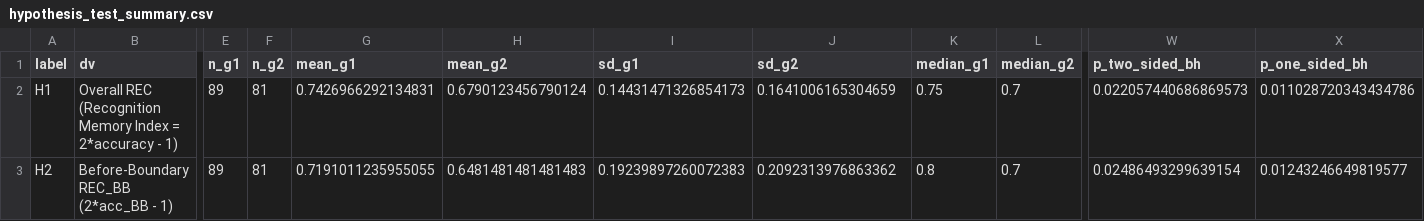
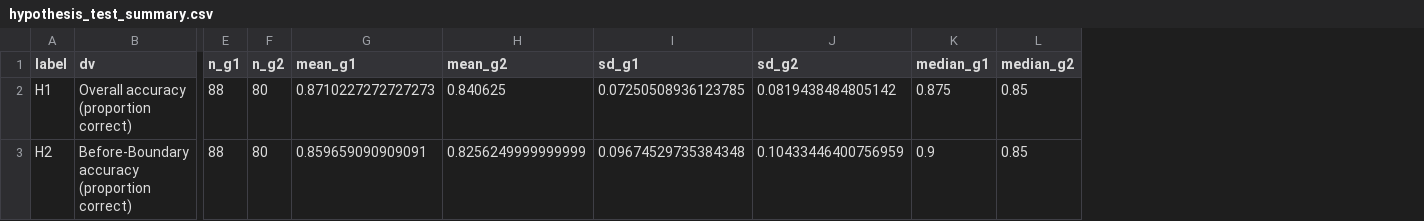
Before and after one commit to miryala10sathvika/brsm_movie_memory, a CSV file: statistical_results/hypothesis_test_summary.csv, drawn as a sheet; only a part is shown, gaps mark what is left out; removed rows and columns are numbered as before the commit, all else as after; the diff covers the shown part only; the diff names each change by its address in the sheet, - before the commit and + after, or states it on an @@ line.

```diff
--- a/statistical_results/hypothesis_test_summary.csv
+++ b/statistical_results/hypothesis_test_summary.csv
-column W (p_two_sided_bh), rows 2-3: 0.022057440686869573 | 0.02486493299639154
-column X (p_one_sided_bh), rows 2-3: 0.011028720343434786 | 0.01243246649819577
-B2 (dv): Overall REC (Recognition Memory Index = 2*accuracy - 1)
+B2 (dv): Overall accuracy (proportion correct)
-E2:E3 (n_g1): 89
+E2:E3 (n_g1): 88
-F2:F3 (n_g2): 81
+F2:F3 (n_g2): 80
-G2 (mean_g1): 0.7426966292134831
+G2 (mean_g1): 0.8710227272727273
-H2 (mean_g2): 0.6790123456790124
+H2 (mean_g2): 0.840625
-I2 (sd_g1): 0.14431471326854173
+I2 (sd_g1): 0.07250508936123785
-J2 (sd_g2): 0.1641006165304659
+J2 (sd_g2): 0.0819438484805142
-K2 (median_g1): 0.75
+K2 (median_g1): 0.875
-L2:L3 (median_g2): 0.7
+L2:L3 (median_g2): 0.85
-B3 (dv): Before-Boundary REC_BB (2*acc_BB - 1)
+B3 (dv): Before-Boundary accuracy (proportion correct)
-G3 (mean_g1): 0.7191011235955055
+G3 (mean_g1): 0.859659090909091
-H3 (mean_g2): 0.6481481481481483
+H3 (mean_g2): 0.8256249999999999
-I3 (sd_g1): 0.19239897260072383
+I3 (sd_g1): 0.09674529735384348
-J3 (sd_g2): 0.2092313976863362
+J3 (sd_g2): 0.10433446400756959
-K3 (median_g1): 0.8
+K3 (median_g1): 0.9
```
Also changed, not shown: 1 added row and 120 edited cells elsewhere in this file, 6 other files.
